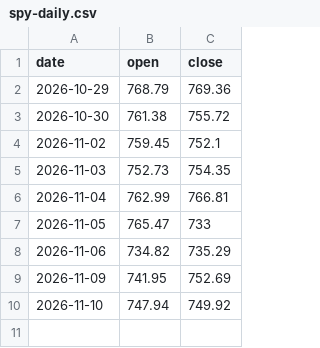
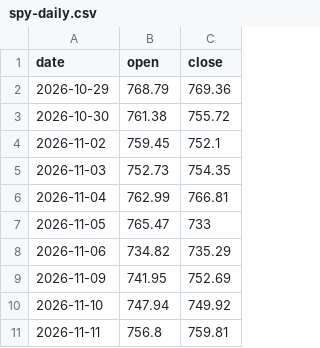
Before and after one commit to Stasieniec/trading-agents, a CSV file: data/benchmarks/spy-daily.csv, drawn as a sheet.

```diff
--- a/data/benchmarks/spy-daily.csv
+++ b/data/benchmarks/spy-daily.csv
@@ -10 +10,2 @@ date,open,close
 2026-11-10,747.94,749.92
+2026-11-11,756.8,759.81
```
Also changed, not shown: 10 other files.
